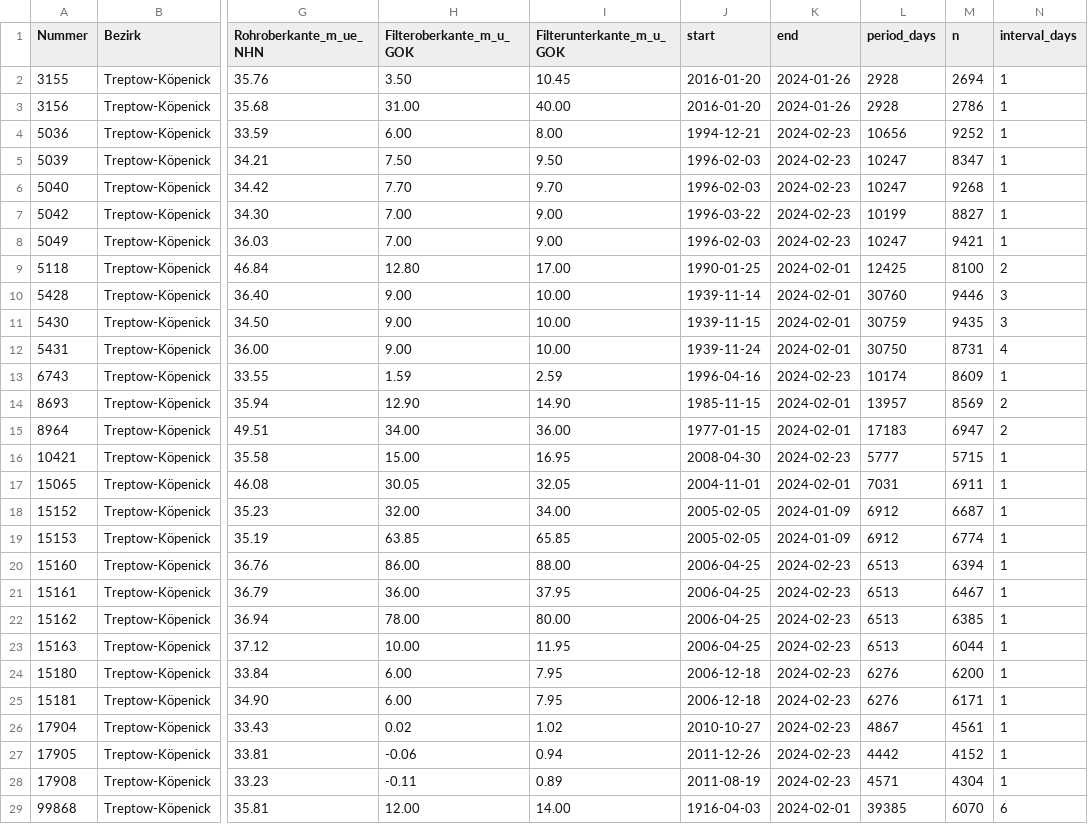
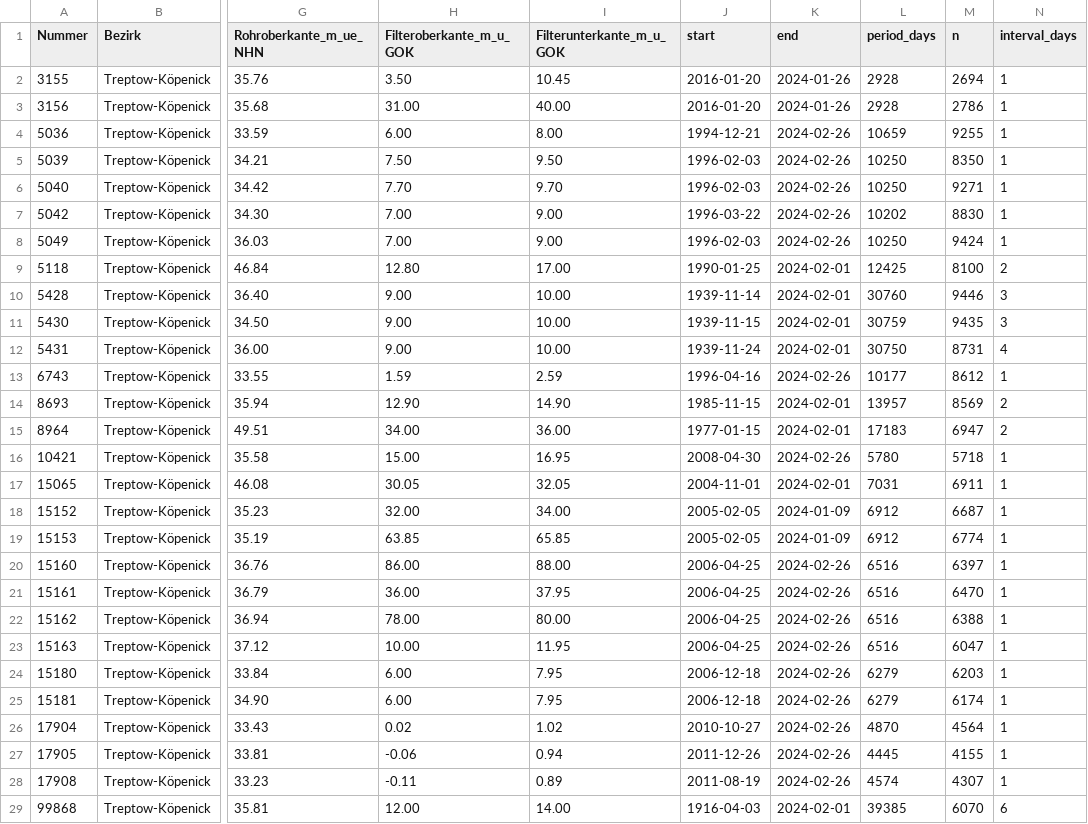
Before and after one commit to KWB-R/kwb.geosalz, a CSV file: gwl_data_stats.csv, drawn as a sheet; only a part is shown, gaps mark what is left out; the diff names each change by its address in the sheet, - before the commit and + after, or states it on an @@ line.

```diff
--- a/gwl_data_stats.csv
+++ b/gwl_data_stats.csv
-K4:K8 (end): 2024-02-23
+K4:K8 (end): 2024-02-26
-L4 (period_days): 10656
+L4 (period_days): 10659
-M4 (n): 9252
+M4 (n): 9255
-L5:L6 (period_days): 10247
+L5:L6 (period_days): 10250
-M5 (n): 8347
+M5 (n): 8350
-M6 (n): 9268
+M6 (n): 9271
-L7 (period_days): 10199
+L7 (period_days): 10202
-M7 (n): 8827
+M7 (n): 8830
-L8 (period_days): 10247
+L8 (period_days): 10250
-M8 (n): 9421
+M8 (n): 9424
-K13 (end): 2024-02-23
+K13 (end): 2024-02-26
-L13 (period_days): 10174
+L13 (period_days): 10177
-M13 (n): 8609
+M13 (n): 8612
-K16 (end): 2024-02-23
+K16 (end): 2024-02-26
-L16 (period_days): 5777
+L16 (period_days): 5780
-M16 (n): 5715
+M16 (n): 5718
-K20:K28 (end): 2024-02-23
+K20:K28 (end): 2024-02-26
-L20:L23 (period_days): 6513
+L20:L23 (period_days): 6516
-M20 (n): 6394
+M20 (n): 6397
-M21 (n): 6467
+M21 (n): 6470
-M22 (n): 6385
+M22 (n): 6388
-M23 (n): 6044
+M23 (n): 6047
-L24:L25 (period_days): 6276
+L24:L25 (period_days): 6279
-M24 (n): 6200
+M24 (n): 6203
-M25 (n): 6171
+M25 (n): 6174
-L26 (period_days): 4867
+L26 (period_days): 4870
-M26 (n): 4561
+M26 (n): 4564
-L27 (period_days): 4442
+L27 (period_days): 4445
-M27 (n): 4152
+M27 (n): 4155
-L28 (period_days): 4571
+L28 (period_days): 4574
-M28 (n): 4304
+M28 (n): 4307
```
Also changed, not shown: swl_data_stats.csv, 12 other files.
